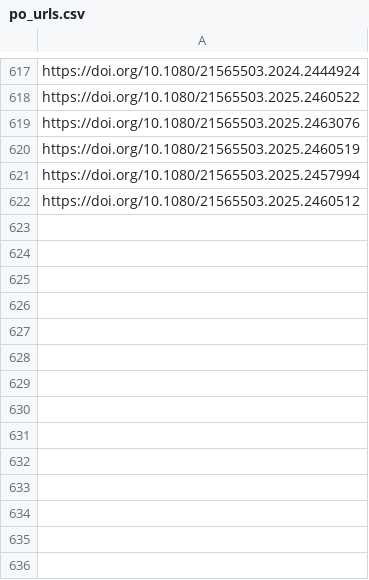
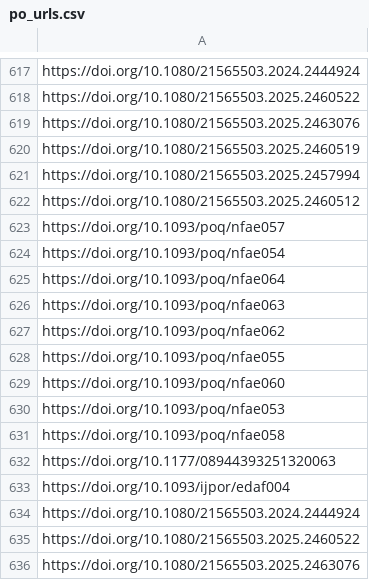
Before and after one commit to jacob-long/picnic, a CSV file: memory/po_urls.csv, drawn as a sheet; only a part is shown, gaps mark what is left out; the diff names each change by its address in the sheet, - before the commit and + after, or states it on an @@ line.

```diff
--- a/memory/po_urls.csv
+++ b/memory/po_urls.csv
+row 623: https://doi.org/10.1093/poq/nfae057
+row 624: https://doi.org/10.1093/poq/nfae054
+row 625: https://doi.org/10.1093/poq/nfae064
+row 626: https://doi.org/10.1093/poq/nfae063
+row 627: https://doi.org/10.1093/poq/nfae062
+row 628: https://doi.org/10.1093/poq/nfae055
+row 629: https://doi.org/10.1093/poq/nfae060
+row 630: https://doi.org/10.1093/poq/nfae053
+row 631: https://doi.org/10.1093/poq/nfae058
+row 632: https://doi.org/10.1177/08944393251320063
+row 633: https://doi.org/10.1093/ijpor/edaf004
+row 634: https://doi.org/10.1080/21565503.2024.2444924
+row 635: https://doi.org/10.1080/21565503.2025.2460522
+row 636: https://doi.org/10.1080/21565503.2025.2463076
```
Also changed, not shown: memory/communication_urls.csv, memory/politics_urls.csv, 11 other files.
